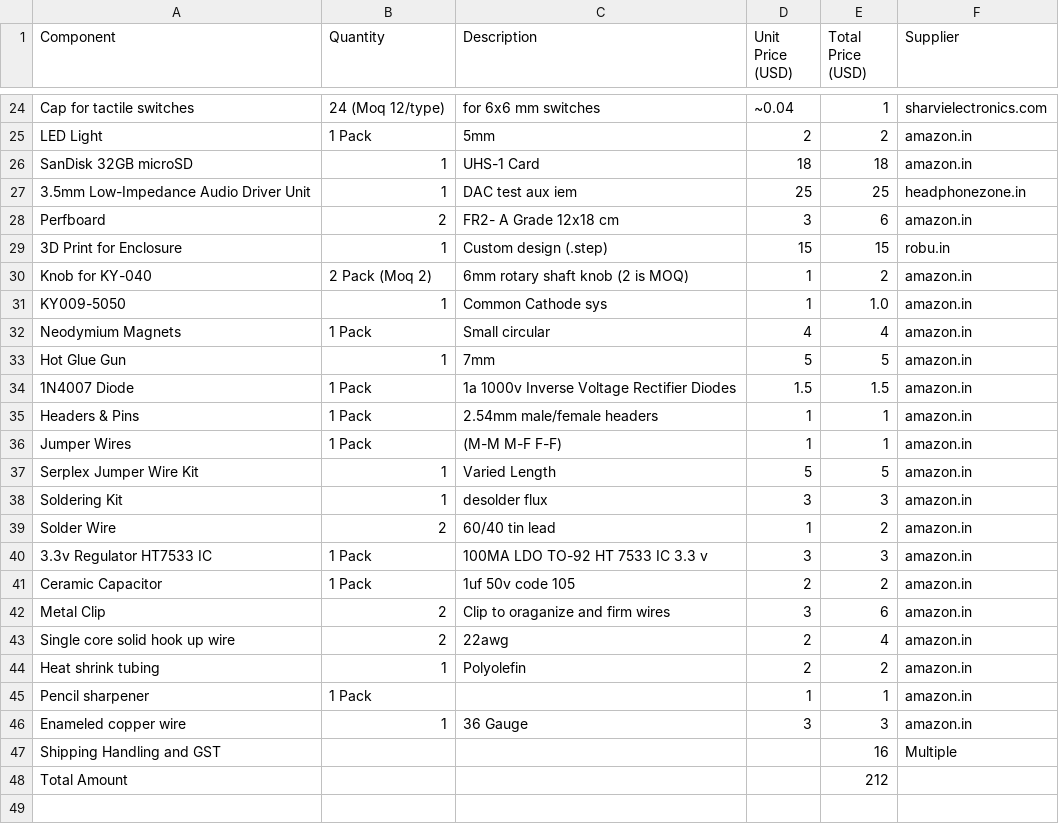
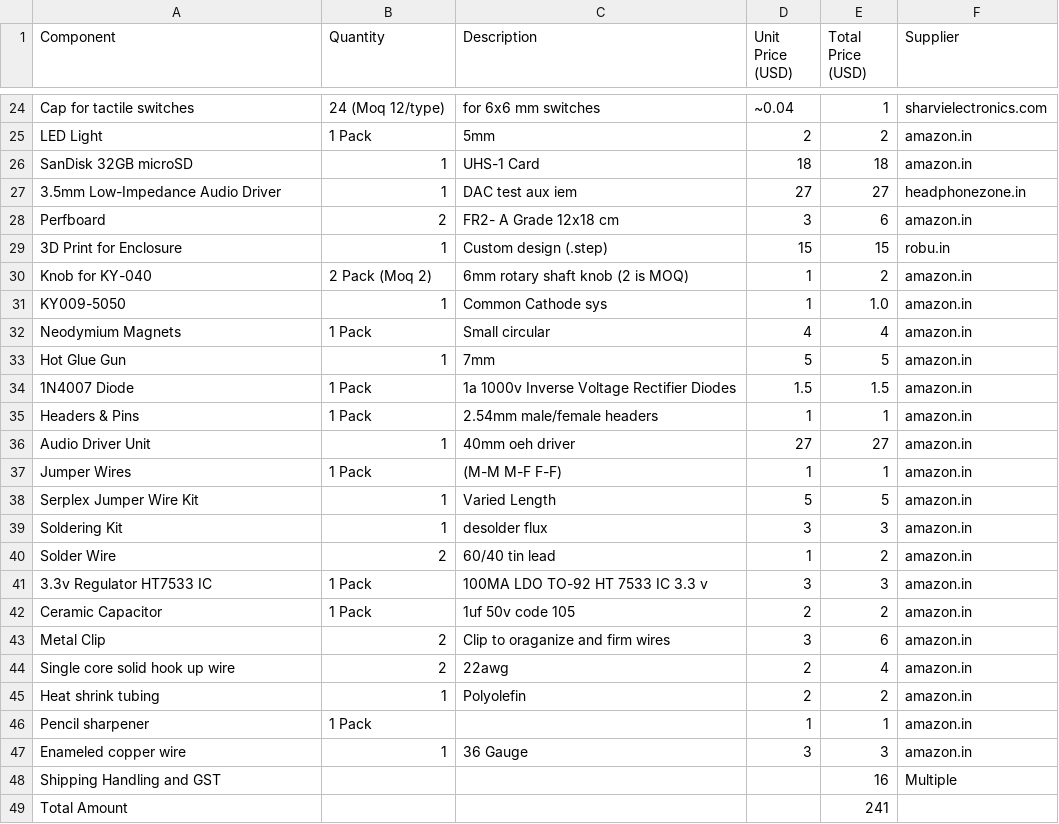
Before and after one commit to vd-sh/mp3-player, a CSV file: BOM.csv, drawn as a sheet; only a part is shown, gaps mark what is left out.

Commit message:
Update BOM with changed components

```diff
--- a/BOM.csv
+++ b/BOM.csv
@@ -26,3 +26,3 @@ LED Light,1 Pack,5mm,2,2,amazon.in
 SanDisk 32GB microSD,1,UHS-1 Card,18,18,amazon.in
-3.5mm Low-Impedance Audio Driver Unit,1,DAC test aux iem,25,25,headphonezone.in
+3.5mm Low-Impedance Audio Driver,1,DAC test aux iem,27,27,headphonezone.in
 Perfboard,2,FR2- A Grade 12x18 cm,3,6,amazon.in
@@ -35,2 +35,3 @@ Hot Glue Gun,1,7mm,5,5,amazon.in
 Headers & Pins,1 Pack,2.54mm male/female headers,1,1,amazon.in
+Audio Driver Unit,1,40mm oeh driver,27,27,amazon.in
 Jumper Wires,1 Pack,(M-M M-F F-F),1,1,amazon.in
@@ -47,2 +48,2 @@ Enameled copper wire,1,36 Gauge,3,3,amazon.in
 Shipping Handling and GST,,,,16,Multiple
-Total Amount,,,,212,
+Total Amount,,,,241,
```
